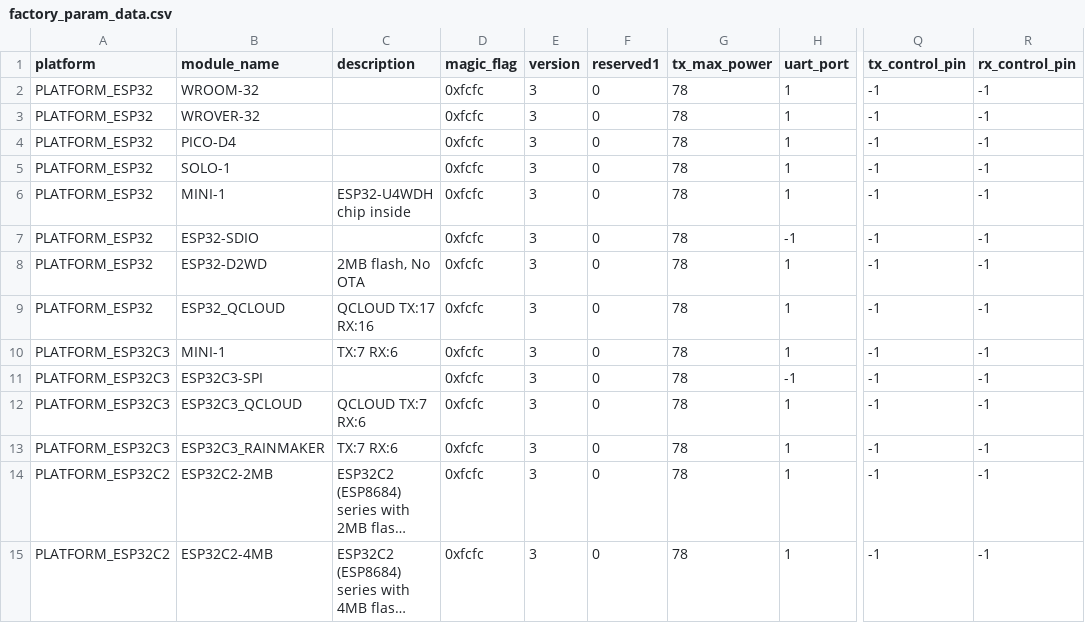
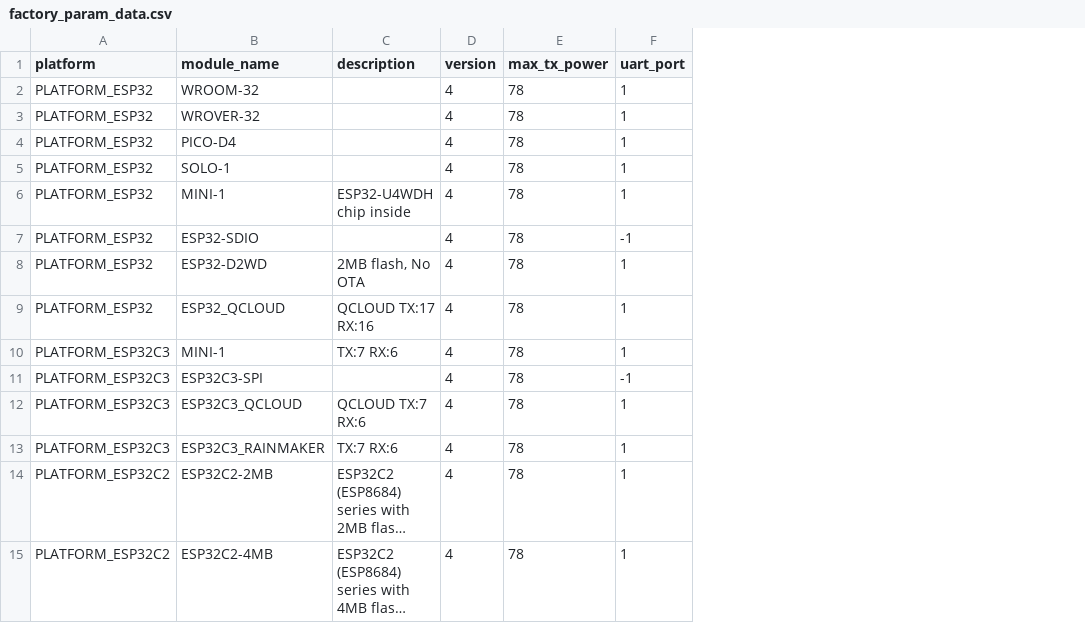
Before and after one commit to espressif/esp-at, a CSV file: components/customized_partitions/raw_data/factory_param/factory_param_data.csv, drawn as a sheet; only a part is shown, gaps mark what is left out; long unchanged cells end in …; removed rows and columns are numbered as before the commit, all else as after; the diff names each change by its address in the sheet, - before the commit and + after, or states it on an @@ line.

Commit message:
refactor(ESPAT-1376): Used the nvs operation instead of partition operation

```diff
--- a/components/customized_partitions/raw_data/factory_param/factory_param_data.csv
+++ b/components/customized_partitions/raw_data/factory_param/factory_param_data.csv
-column D (magic_flag), rows 2-15: all 0xfcfc
-column F (reserved1), rows 2-15: all 0
-column Q (tx_control_pin), rows 2-15: all -1
-column R (rx_control_pin), rows 2-15: all -1
-E1: tx_max_power
+E1: max_tx_power
-D2:D15 (version): 3
+D2:D15 (version): 4
```
Also changed, not shown: components/customized_partitions/raw_data/factory_param/factory_param_type.csv, 42 other files.
